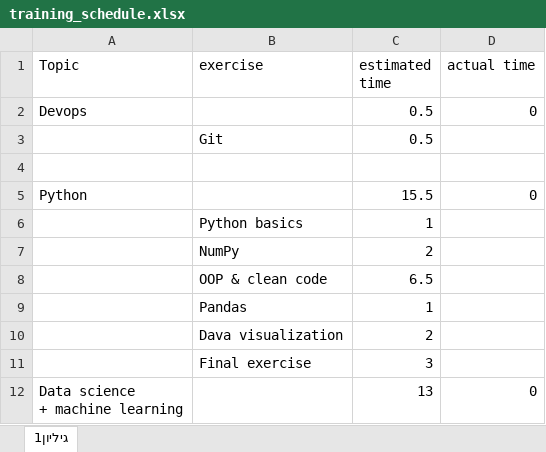
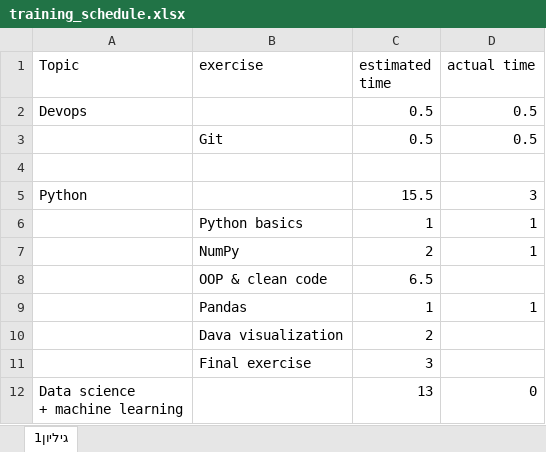
Before and after one commit to Galalon/CV_training, an Excel workbook: training_schedule.xlsx, sheet גיליון1, drawn as a sheet; only a part is shown; values as stored, in another font and other column widths than the file's, no borders; the diff names each change by its address in the sheet, - before the commit and + after, or states it on an @@ line.

```diff
--- a/training_schedule.xlsx (sheet גיליון1)
+++ b/training_schedule.xlsx (sheet גיליון1)
-D2 (actual time): 0
+D2 (actual time): 0.5
-D3 (actual time): (empty)
+D3 (actual time): 0.5
-D5 (actual time): 0
+D5 (actual time): 3
-D6:D7 (actual time): (empty)
+D6:D7 (actual time): 1
-D9 (actual time): (empty)
+D9 (actual time): 1
```
Also changed, not shown: 1 other file.
